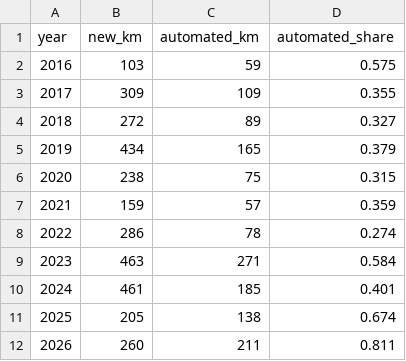
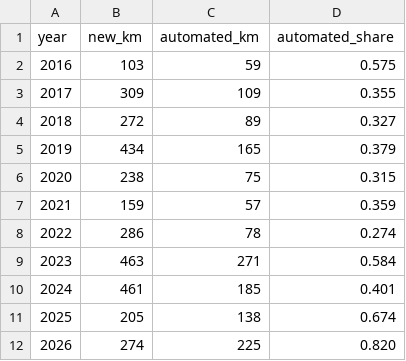
Before and after one commit to effective-transit-alliance/automated-metro-data, a CSV file: data/automated_km_share_by_year_ex_china_2016_to_2026.csv, drawn as a sheet.

```diff
--- a/data/automated_km_share_by_year_ex_china_2016_to_2026.csv
+++ b/data/automated_km_share_by_year_ex_china_2016_to_2026.csv
@@ -11,2 +11,2 @@ year,new_km,automated_km,automated_share
 2025,205,138,0.674
-2026,260,211,0.811
+2026,274,225,0.820
```
Also changed, not shown: data/automated_km_share_by_year_2016_to_2026.csv, data/urban_rail_openings.csv, 8 other files.
